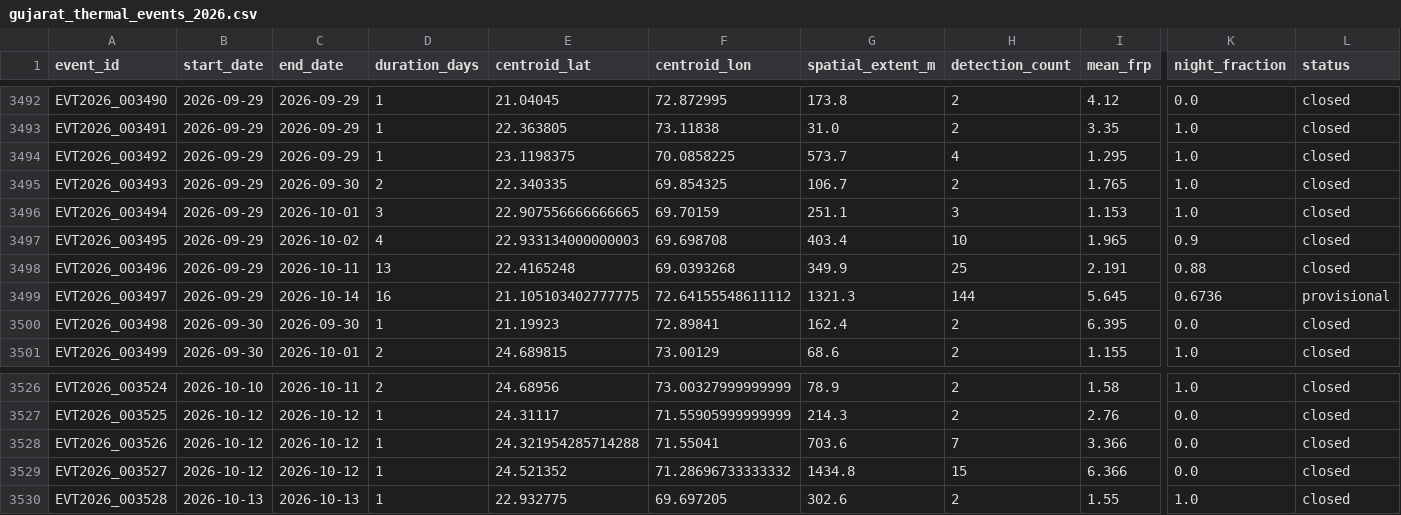
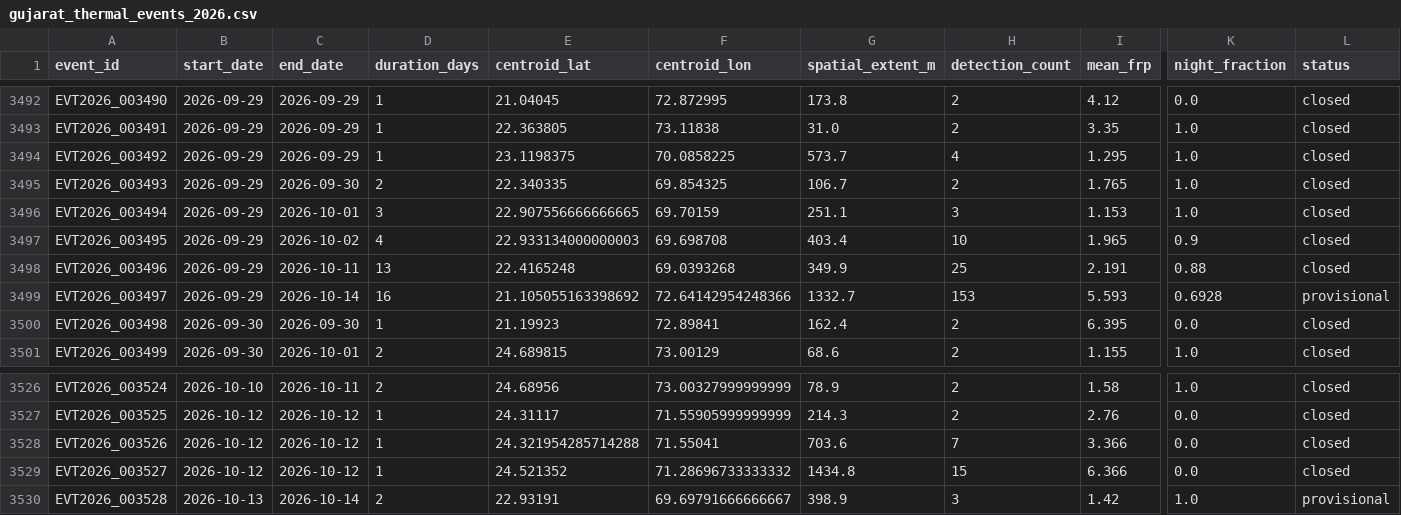
Before and after one commit to suvarchaw/Thermoscope, a CSV file: data/processed/gujarat_thermal_events_2026.csv, drawn as a sheet; only a part is shown, gaps mark what is left out; the diff names each change by its address in the sheet, - before the commit and + after, or states it on an @@ line.

```diff
--- a/data/processed/gujarat_thermal_events_2026.csv
+++ b/data/processed/gujarat_thermal_events_2026.csv
-E3499 (centroid_lat): 21.105103402777775
+E3499 (centroid_lat): 21.105055163398692
-F3499 (centroid_lon): 72.64155548611112
+F3499 (centroid_lon): 72.64142954248366
-G3499 (spatial_extent_m): 1321.3
+G3499 (spatial_extent_m): 1332.7
-H3499 (detection_count): 144
+H3499 (detection_count): 153
-I3499 (mean_frp): 5.645
+I3499 (mean_frp): 5.593
-K3499 (night_fraction): 0.6736
+K3499 (night_fraction): 0.6928
-C3530 (end_date): 2026-10-13
+C3530 (end_date): 2026-10-14
-D3530 (duration_days): 1
+D3530 (duration_days): 2
-E3530 (centroid_lat): 22.932775
+E3530 (centroid_lat): 22.93191
-F3530 (centroid_lon): 69.697205
+F3530 (centroid_lon): 69.69791666666667
-G3530 (spatial_extent_m): 302.6
+G3530 (spatial_extent_m): 398.9
-H3530 (detection_count): 2
+H3530 (detection_count): 3
-I3530 (mean_frp): 1.55
+I3530 (mean_frp): 1.42
-L3530 (status): closed
+L3530 (status): provisional
```
Also changed, not shown: data/processed/gujarat_event_evidence_2026.csv, 3 other files.
